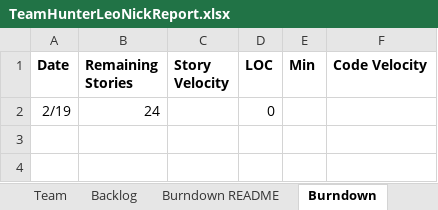
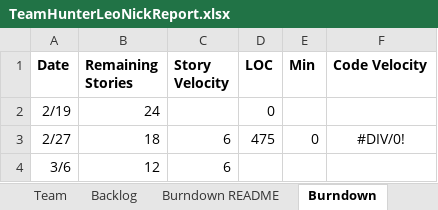
Before and after one commit to hdevlin/GEDCOM, an Excel workbook: TeamHunterLeoNickReport.xlsx, sheet Burndown, drawn as a sheet; values as stored, in another font and other column widths than the file's, no borders; charts and pictures not drawn; the diff names each change by its address in the sheet, - before the commit and + after, or states it on an @@ line.

```diff
--- a/TeamHunterLeoNickReport.xlsx (sheet Burndown)
+++ b/TeamHunterLeoNickReport.xlsx (sheet Burndown)
+row 3: 2/27 | 18 | 6 | 475 | 0 | #DIV/0!
+row 4: 3/6 | 12 | 6
```
Also changed, not shown: charts or pictures, 6 other files.
